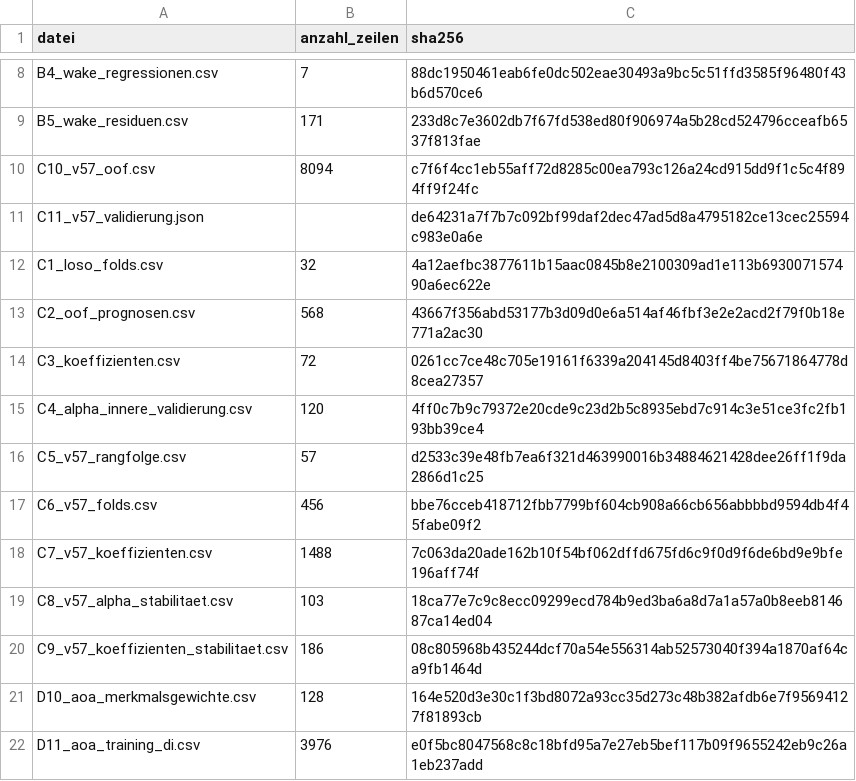
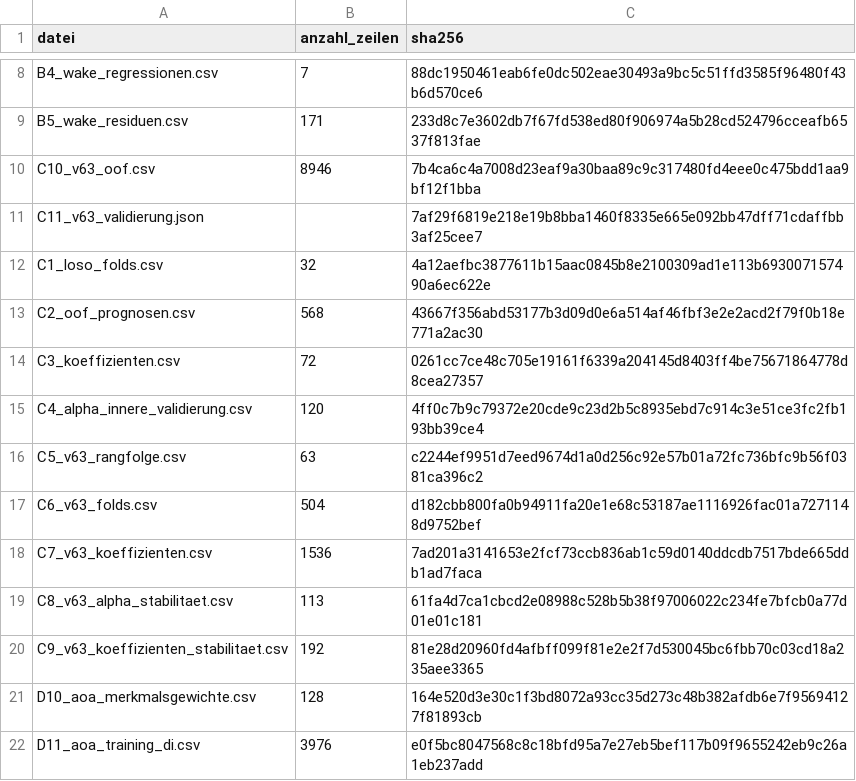
Before and after one commit to RobinGummels/bachelor-thesis-digital-attachment, a CSV file: DATEIEN.csv, drawn as a sheet; only a part is shown, gaps mark what is left out.

```diff
--- a/DATEIEN.csv
+++ b/DATEIEN.csv
@@ -9,4 +9,4 @@ B4_wake_regressionen.csv,7,88dc1950461eab6fe0dc502eae30493a9bc5c51ffd3585f96480f
 B5_wake_residuen.csv,171,233d8c7e3602db7f67fd538ed80f906974a5b28cd524796cceafb6537f813fae
-C10_v57_oof.csv,8094,c7f6f4cc1eb55aff72d8285c00ea793c126a24cd915dd9f1c5c4f894ff9f24fc
-C11_v57_validierung.json,,de64231a7f7b7c092bf99daf2dec47ad5d8a4795182ce13cec25594c983e0a6e
+C10_v63_oof.csv,8946,7b4ca6c4a7008d23eaf9a30baa89c9c317480fd4eee0c475bdd1aa9bf12f1bba
+C11_v63_validierung.json,,7af29f6819e218e19b8bba1460f8335e665e092bb47dff71cdaffbb3af25cee7
 C1_loso_folds.csv,32,4a12aefbc3877611b15aac0845b8e2100309ad1e113b693007157490a6ec622e
@@ -15,7 +15,7 @@ C3_koeffizienten.csv,72,0261cc7ce48c705e19161f6339a204145d8403ff4be75671864778d8
 C4_alpha_innere_validierung.csv,120,4ff0c7b9c79372e20cde9c23d2b5c8935ebd7c914c3e51ce3fc2fb193bb39ce4
-C5_v57_rangfolge.csv,57,d2533c39e48fb7ea6f321d463990016b34884621428dee26ff1f9da2866d1c25
-C6_v57_folds.csv,456,bbe76cceb418712fbb7799bf604cb908a66cb656abbbbd9594db4f45fabe09f2
-C7_v57_koeffizienten.csv,1488,7c063da20ade162b10f54bf062dffd675fd6c9f0d9f6de6bd9e9bfe196aff74f
-C8_v57_alpha_stabilitaet.csv,103,18ca77e7c9c8ecc09299ecd784b9ed3ba6a8d7a1a57a0b8eeb814687ca14ed04
-C9_v57_koeffizienten_stabilitaet.csv,186,08c805968b435244dcf70a54e556314ab52573040f394a1870af64ca9fb1464d
+C5_v63_rangfolge.csv,63,c2244ef9951d7eed9674d1a0d256c92e57b01a72fc736bfc9b56f0381ca396c2
+C6_v63_folds.csv,504,d182cbb800fa0b94911fa20e1e68c53187ae1116926fac01a7271148d9752bef
+C7_v63_koeffizienten.csv,1536,7ad201a3141653e2fcf73ccb836ab1c59d0140ddcdb7517bde665ddb1ad7faca
+C8_v63_alpha_stabilitaet.csv,113,61fa4d7ca1cbcd2e08988c528b5b38f97006022c234fe7bfcb0a77d01e01c181
+C9_v63_koeffizienten_stabilitaet.csv,192,81e28d20960fd4afbff099f81e2e2f7d530045bc6fbb70c03cd18a235aee3365
 D10_aoa_merkmalsgewichte.csv,128,164e520d3e30c1f3bd8072a93cc35d273c48b382afdb6e7f95694127f81893cb
```
Also changed, not shown: SPALTEN.csv, 15 other files.
